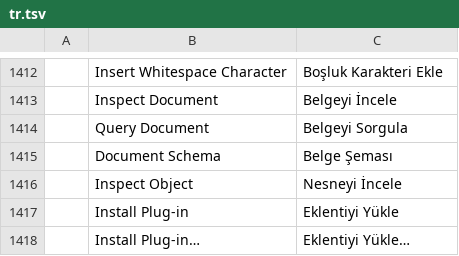
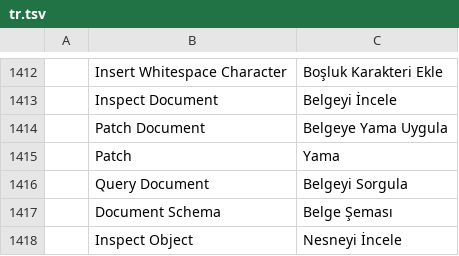
Before and after one commit to addibble/vectorcraft, a TSV file: crates/ui-egui/src/i18n/tr.tsv, drawn as a sheet; only a part is shown, gaps mark what is left out; the shorter side is filled out with more unchanged rows; the diff names each change by its address in the sheet, - before the commit and + after, or states it on an @@ line.

```diff
--- a/crates/ui-egui/src/i18n/tr.tsv
+++ b/crates/ui-egui/src/i18n/tr.tsv
+row 1414:  | Patch Document | Belgeye Yama Uygula
+row 1415:  | Patch | Yama
```
Also changed, not shown: crates/ui-egui/src/i18n/fi.tsv, crates/ui-egui/src/i18n/ko.tsv, 33 other files.
